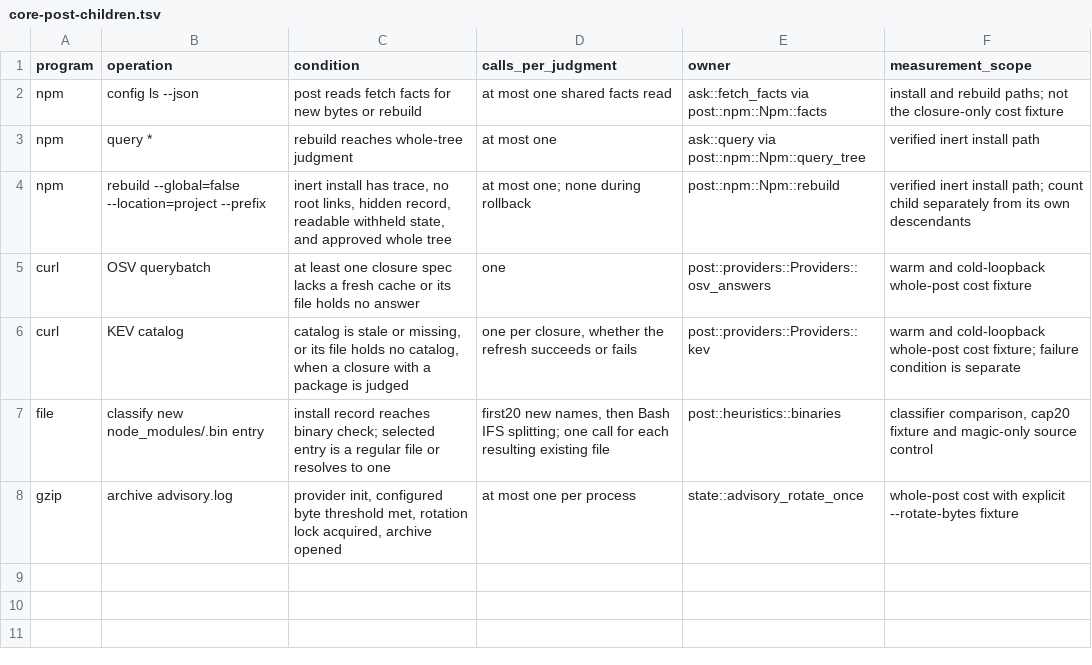
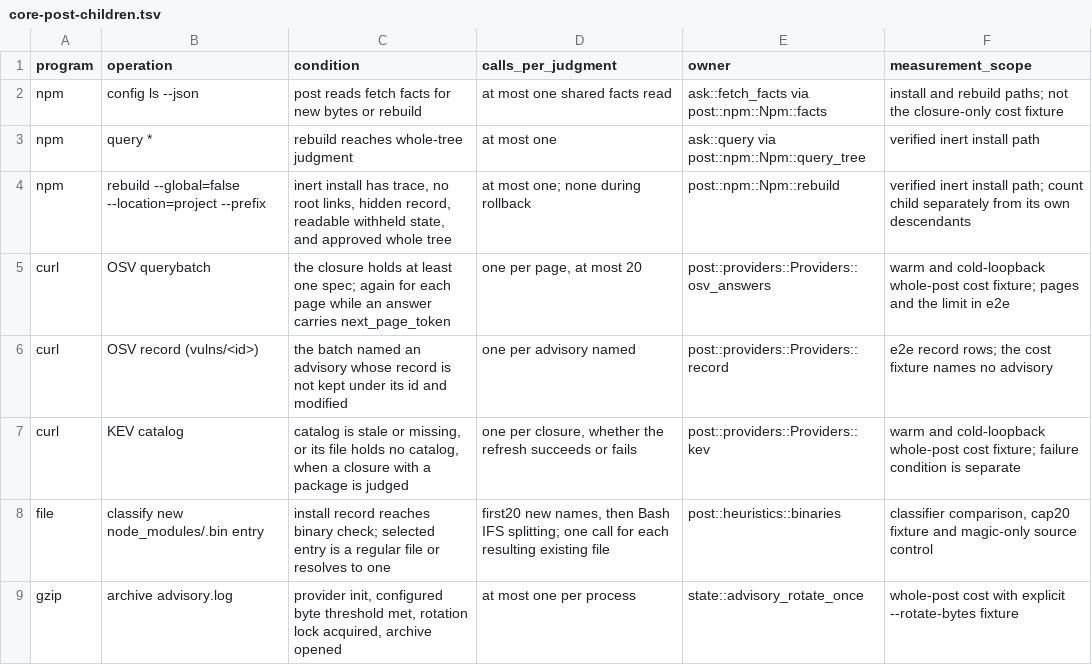
Before and after one commit to aldegad/safedeps, a TSV file: scripts/measure/core-post-children.tsv, drawn as a sheet.

Commit message:
fix(providers): every OSV answer is this run's, read whole, with its records
An OSV answer an earlier run kept under cache/osv/ decided approval, keep
and still_clean for up to a day. A fresh no finding there approved a
package OSV had named since, and approved anything while OSV was down.
The CLI and the core now ask OSV on every check and read no answer an
earlier run left; nothing is written to cache/osv/ any more.

An answer is the whole answer. querybatch is asked again with each
query's next_page_token until every query ends, and /v1/query the same,
at most 20 pages; a token that is not a string, or an answer that does
not end, is no answer. Every advisory an answer names is read as its
record from <batch URL without /querybatch>/vulns/<id>, because the batch
gives only id and modified, and KEV is judged on the record's aliases.
A record is kept only under the pair (id, modified) it was named with;
with no modified it is asked and not kept. A record that cannot be read,
or is another advisory's, is no answer: no approval and no
SAFEDEPS_ACCEPT_RISK keep.

The post hook has one deadline, post::LIMIT, 25 seconds from its start,
which the backstop and every provider request share. curl gets the time
left (at most its own cap), and a request with under 100ms left is not
started. A page the deadline cut is no answer and the install rolls back
before the runtime's 30 seconds.

advisory.log keeps one INFO line per package OSV answered, now with the
pages its answer took, in both the CLI and the core.

Tests: check-fail-closed plants every body under the old cache name and
shows it is not read (vulnerable, clean and OSV-down rows), and adds the
paged, endless, bad-token, record-alias-on-KEV, missing-record,
other-record and underivable-record-URL rows; e2e does the same through
the effect gate, plus a deadline row and an ACCEPT_RISK row whose
advisory has no record. The fixture provider answers pages and records.
The measure harnesses give the core a loopback OSV instead of a planted
cache file, and the output-sinks census follows the core.

```diff
--- a/scripts/measure/core-post-children.tsv
+++ b/scripts/measure/core-post-children.tsv
@@ -4,3 +4,4 @@ npm	query *	rebuild reaches whole-tree judgment	at most one	ask::query via post:
 npm	rebuild --global=false --location=project --prefix	inert install has trace, no root links, hidden record, readable withheld state, and approved whole tree	at most one; none during rollback	post::npm::Npm::rebuild	verified inert install path; count child separately from its own descendants
-curl	OSV querybatch	at least one closure spec lacks a fresh cache or its file holds no answer	one	post::providers::Providers::osv_answers	warm and cold-loopback whole-post cost fixture
+curl	OSV querybatch	the closure holds at least one spec; again for each page while an answer carries next_page_token	one per page, at most 20	post::providers::Providers::osv_answers	warm and cold-loopback whole-post cost fixture; pages and the limit in e2e
+curl	OSV record (vulns/<id>)	the batch named an advisory whose record is not kept under its id and modified	one per advisory named	post::providers::Providers::record	e2e record rows; the cost fixture names no advisory
 curl	KEV catalog	catalog is stale or missing, or its file holds no catalog, when a closure with a package is judged	one per closure, whether the refresh succeeds or fails	post::providers::Providers::kev	warm and cold-loopback whole-post cost fixture; failure condition is separate
```
Also changed, not shown: scripts/measure/output-sinks.tsv, 14 other files.
